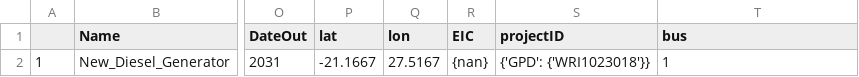
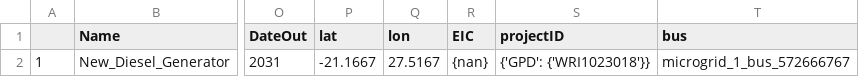
Before and after one commit to pypsa-meets-earth/pypsa-distribution, a CSV file: resources/powerplants.csv, drawn as a sheet; only a part is shown, gaps mark what is left out; the diff names each change by its address in the sheet, - before the commit and + after, or states it on an @@ line.

```diff
--- a/resources/powerplants.csv
+++ b/resources/powerplants.csv
-T2 (bus): 1
+T2 (bus): microgrid_1_bus_572666767
```
Also changed, not shown: 14 other files.
